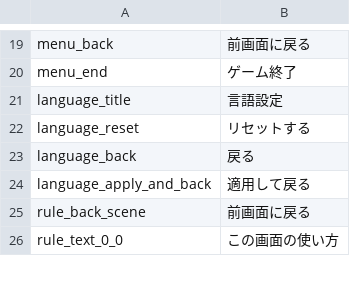
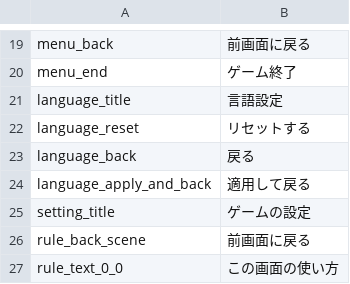
Before and after one commit to hase111111/matchstick-game, a CSV file: MyProject/data/language/jpn.csv, drawn as a sheet; only a part is shown, gaps mark what is left out; the diff names each change by its address in the sheet, - before the commit and + after, or states it on an @@ line.

Commit message:
#8 setting sceneの戻るボタンを追加

```diff
--- a/MyProject/data/language/jpn.csv
+++ b/MyProject/data/language/jpn.csv
+row 25: setting_title | ゲームの設定
```
Also changed, not shown: 4 other files.
